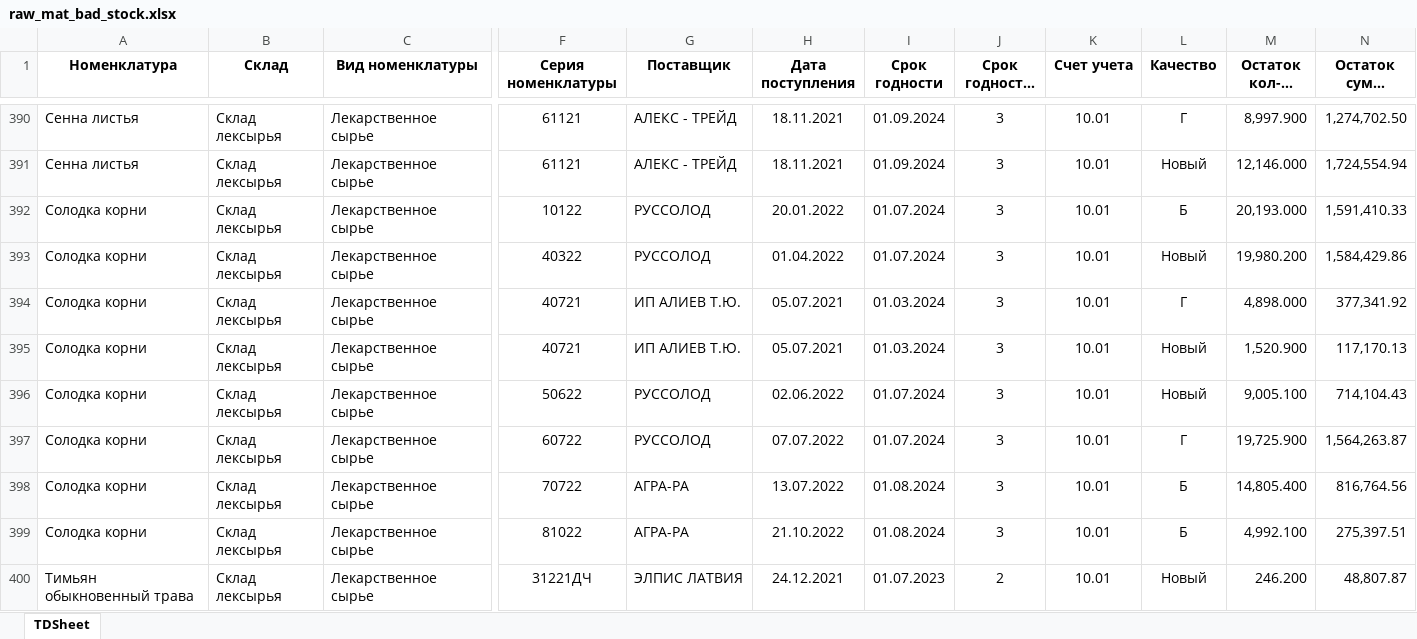
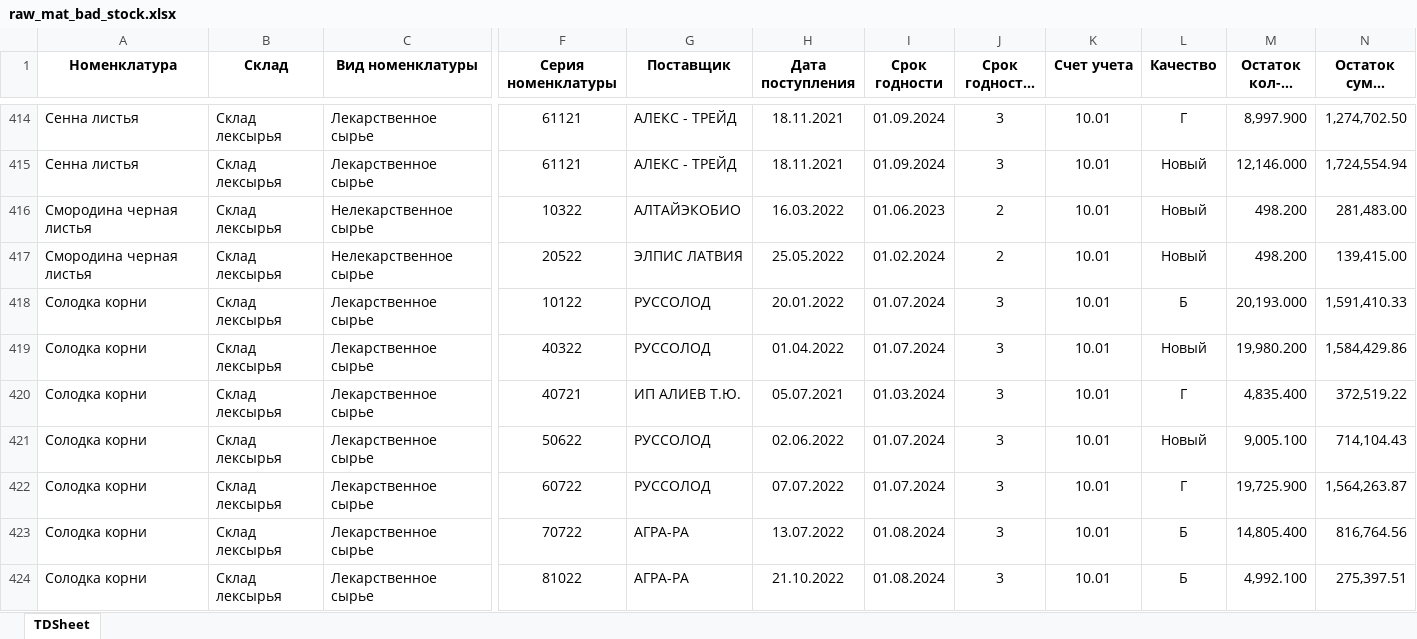
Before and after one commit to andreykoz82/KPI-PBI, an Excel workbook: raw_mat_bad_stock.xlsx, sheet TDSheet, drawn as a sheet; only a part is shown, gaps mark what is left out; the shorter side is filled out with more unchanged rows; long unchanged cells end in …; values as stored, in another font and other column widths than the file's, no borders; removed rows and columns are numbered as before the commit, all else as after; rows hold the shown columns only; the diff covers the shown part only; the diff names each change by its address in the sheet, - before the commit and + after, or states it on an @@ line.

```diff
--- a/raw_mat_bad_stock.xlsx (sheet TDSheet)
+++ b/raw_mat_bad_stock.xlsx (sheet TDSheet)
+row 416: Смородина черная листья | Склад лексырья | Нелекарственное сырье | 10322 | АЛТАЙЭКОБИО | 16.03.2022 | 01.06.2023 | 2 | 10.01 | Новый | 498.200 | 281,483.00
+row 417: Смородина черная листья | Склад лексырья | Нелекарственное сырье | 20522 | ЭЛПИС ЛАТВИЯ | 25.05.2022 | 01.02.2024 | 2 | 10.01 | Новый | 498.200 | 139,415.00
-M420 (Остаток кол-во (кг, шт.)): 4,898.000
+M420 (Остаток кол-во (кг, шт.)): 4,835.400
-N420 (Остаток сумма (руб.)): 377,341.92
+N420 (Остаток сумма (руб.)): 372,519.22
-row 395: Солодка корни | Склад лексырья | Лекарственное сырье | 40721 | ИП АЛИЕВ Т.Ю. | 05.07.2021 | 01.03.2024 | 3 | 10.01 | Новый | 1,520.900 | 117,170.13
```
Also changed, not shown: 34 added rows, 2 removed rows and 12 edited cells elsewhere in this sheet, 1_satge_volume.xlsx, 1_stage.xlsx, 10 other files.
